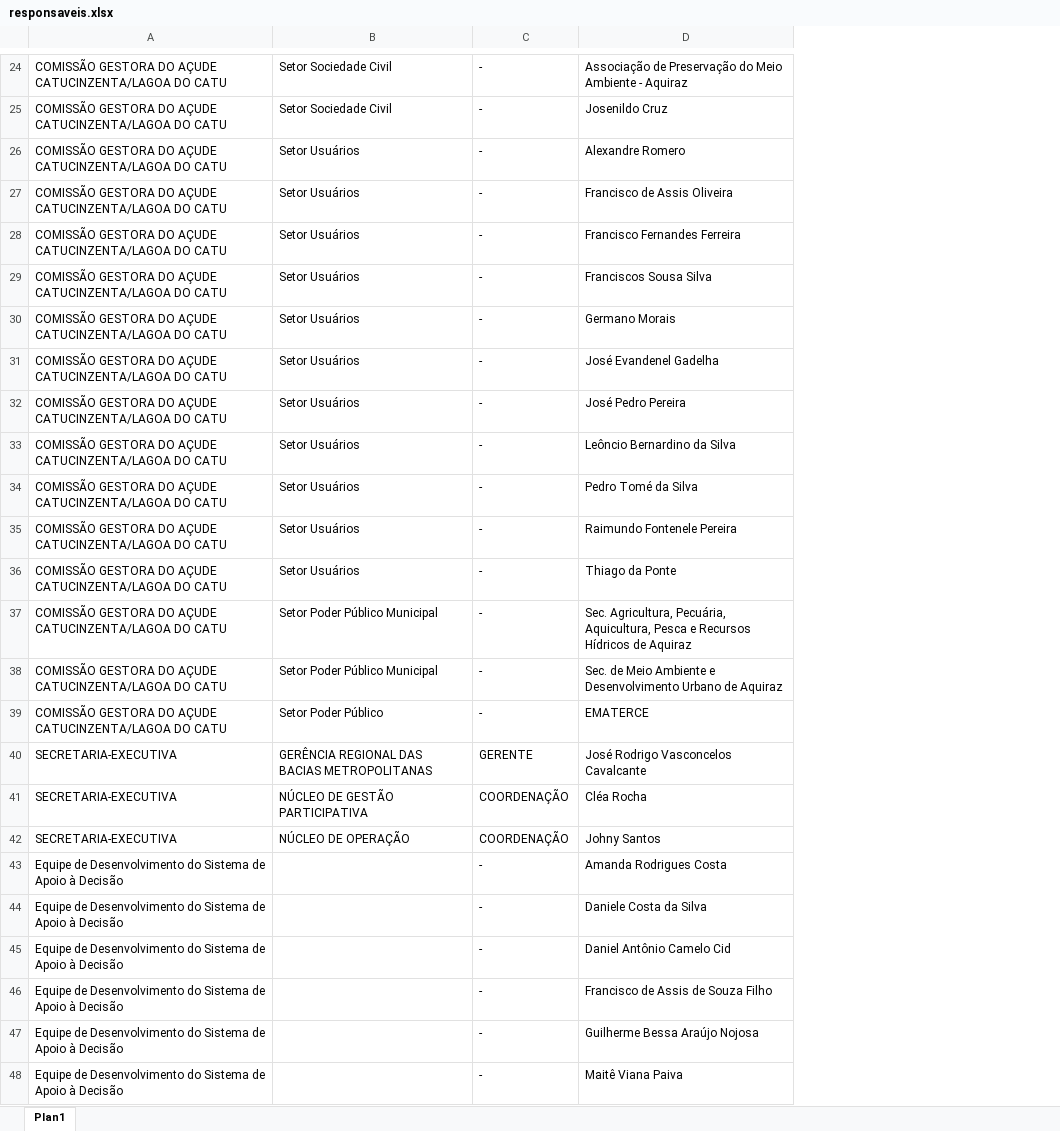
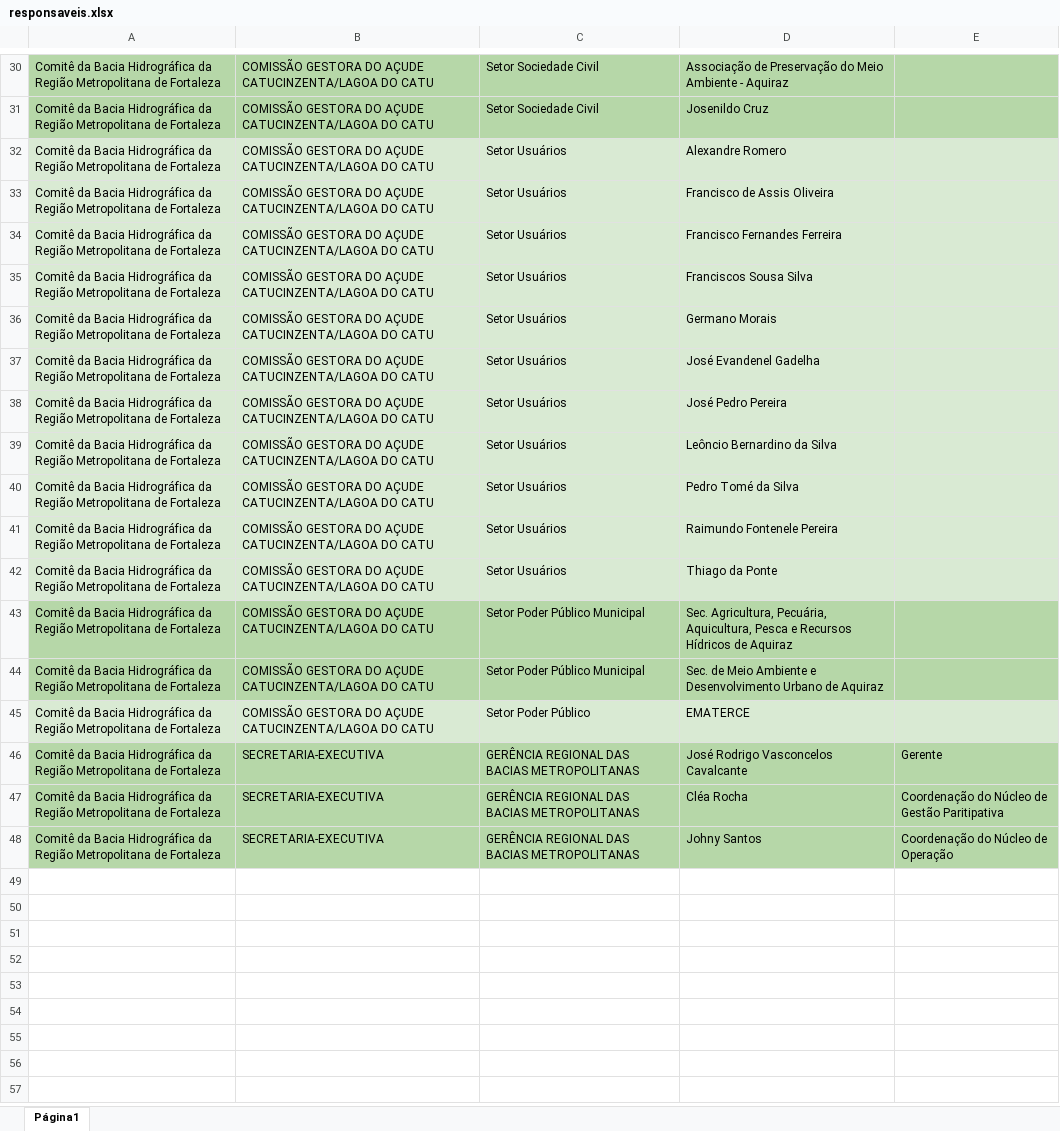
Before and after one commit to Guiezz/drought-plan-dashboard-api, an Excel workbook: dados_importacao/catucinzenta/responsaveis.xlsx, sheet Página1, drawn as a sheet; only a part is shown, gaps mark what is left out; values as stored, in another font and other column widths than the file's, no borders; charts and pictures not drawn; removed rows and columns are numbered as before the commit, all else as after; the diff covers the shown part only; the diff names each change by its address in the sheet, - before the commit and + after, or states it on an @@ line.

Commit message:
ajustes nos responsaveis

```diff
--- a/dados_importacao/catucinzenta/responsaveis.xlsx (sheet Página1)
+++ b/dados_importacao/catucinzenta/responsaveis.xlsx (sheet Página1)
-sheet tab: Plan1
+sheet tab: Página1
+column A, rows 30-48: all Comitê da Bacia Hidrográfica da Região Metropolitana de Fortaleza
-column C, rows 24-42: - | - | - | - | - | - | - | - | - | - | - | - | - | - | - | - | GERENTE | COORDENAÇÃO | COORDENAÇÃO
+column E, rows 46-48: Gerente | Coordenação do Núcleo de Gestão Paritipativa | Coordenação do Núcleo de Operação
-B30:C31 fill: none
+B30:C31 fill: #B6D7A8
-D30:D31 fill: none
+D30:D31 fill: #B6D7A8
-B32:C42 fill: none
+B32:C42 fill: #D9EAD3
-D32:D42 fill: none
+D32:D42 fill: #D9EAD3
-B43:C44 fill: none
+B43:C44 fill: #B6D7A8
-D43:D44 fill: none
+D43:D44 fill: #B6D7A8
-B45:C45 fill: none
+B45:C45 fill: #D9EAD3
-D45 fill: none
+D45 fill: #D9EAD3
-B46:C48 fill: none
+B46:C48 fill: #B6D7A8
-D46:D48 fill: none
+D46:D48 fill: #B6D7A8
-C47: NÚCLEO DE GESTÃO PARTICIPATIVA
+C47: GERÊNCIA REGIONAL DAS BACIAS METROPOLITANAS
-C48: NÚCLEO DE OPERAÇÃO
+C48: GERÊNCIA REGIONAL DAS BACIAS METROPOLITANAS
-row 43: Equipe de Desenvolvimento do Sistema de Apoio à Decisão |  | - | Amanda Rodrigues Costa
-row 44: Equipe de Desenvolvimento do Sistema de Apoio à Decisão |  | - | Daniele Costa da Silva
-row 45: Equipe de Desenvolvimento do Sistema de Apoio à Decisão |  | - | Daniel Antônio Camelo Cid
-row 46: Equipe de Desenvolvimento do Sistema de Apoio à Decisão |  | - | Francisco de Assis de Souza Filho
-row 47: Equipe de Desenvolvimento do Sistema de Apoio à Decisão |  | - | Guilherme Bessa Araújo Nojosa
-row 48: Equipe de Desenvolvimento do Sistema de Apoio à Decisão |  | - | Maitê Viana Paiva
```
Also changed, not shown: 29 added rows and 23 removed rows elsewhere in this sheet, charts or pictures, dados_importacao/bengue/responsaveis.xlsx, dados_importacao/castro/responsaveis.xlsx, 34 other files.
